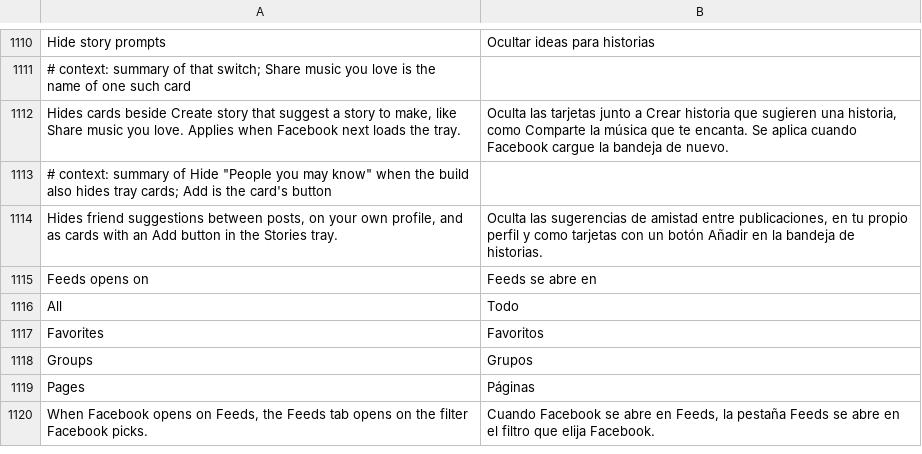
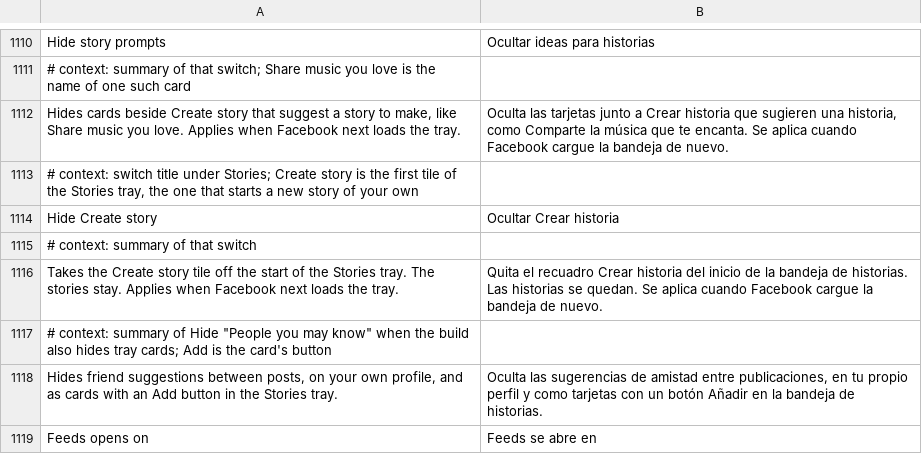
Before and after one commit to SysAdminDoc/HushFacebook, a TSV file: extensions/shared/library/src/main/l10n/es.tsv, drawn as a sheet; only a part is shown, gaps mark what is left out; the shorter side is filled out with more unchanged rows.

```diff
--- a/extensions/shared/library/src/main/l10n/es.tsv
+++ b/extensions/shared/library/src/main/l10n/es.tsv
@@ -1112,2 +1112,6 @@ Hide story prompts	Ocultar ideas para historias
 Hides cards beside Create story that suggest a story to make, like Share music you love. Applies when Facebook next loads the tray.	Oculta las tarjetas junto a Crear historia que sugieren una historia, como Comparte la música que te encanta. Se aplica cuando Facebook cargue la bandeja de nuevo.
+# context: switch title under Stories; Create story is the first tile of the Stories tray, the one that starts a new story of your own
+Hide Create story	Ocultar Crear historia
+# context: summary of that switch
+Takes the Create story tile off the start of the Stories tray. The stories stay. Applies when Facebook next loads the tray.	Quita el recuadro Crear historia del inicio de la bandeja de historias. Las historias se quedan. Se aplica cuando Facebook cargue la bandeja de nuevo.
 # context: summary of Hide "People you may know" when the build also hides tray cards; Add is the card's button
```
Also changed, not shown: extensions/shared/library/src/main/l10n/de.tsv, extensions/shared/library/src/main/l10n/pt-rBR.tsv, 32 other files.
